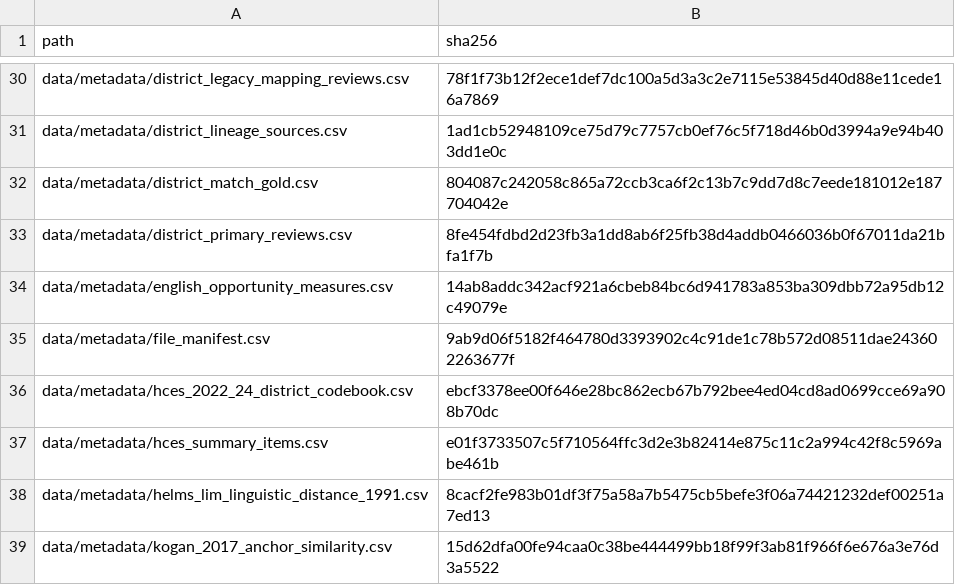
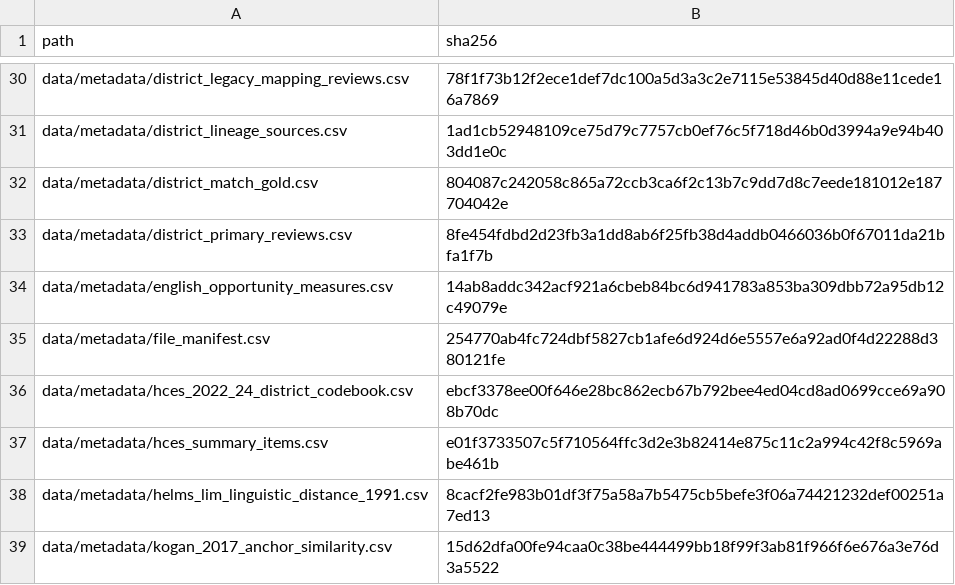
Before and after one commit to rishavbroy/emi-inequality-india, a CSV file: data/metadata/checksums.csv, drawn as a sheet; only a part is shown, gaps mark what is left out.

Commit message:
fix(data): refresh district-change source size

```diff
--- a/data/metadata/checksums.csv
+++ b/data/metadata/checksums.csv
@@ -34,3 +34,3 @@
 "data/metadata/english_opportunity_measures.csv","14ab8addc342acf921a6cbeb84bc6d941783a853ba309dbb72a95db12c49079e"
-"data/metadata/file_manifest.csv","9ab9d06f5182f464780d3393902c4c91de1c78b572d08511dae243602263677f"
+"data/metadata/file_manifest.csv","254770ab4fc724dbf5827cb1afe6d924d6e5557e6a92ad0f4d22288d380121fe"
 "data/metadata/hces_2022_24_district_codebook.csv","ebcf3378ee00f646e28bc862ecb67b792bee4ed04cd8ad0699cce69a908b70dc"
```
Also changed, not shown: data/metadata/file_manifest.csv.
